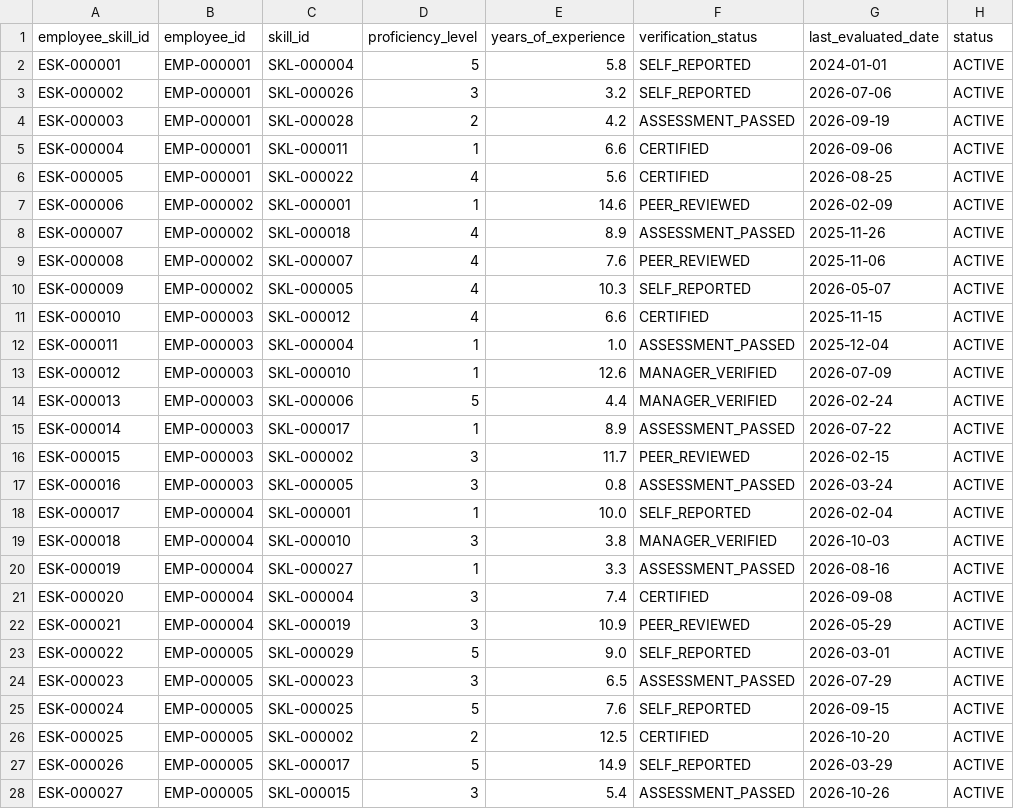
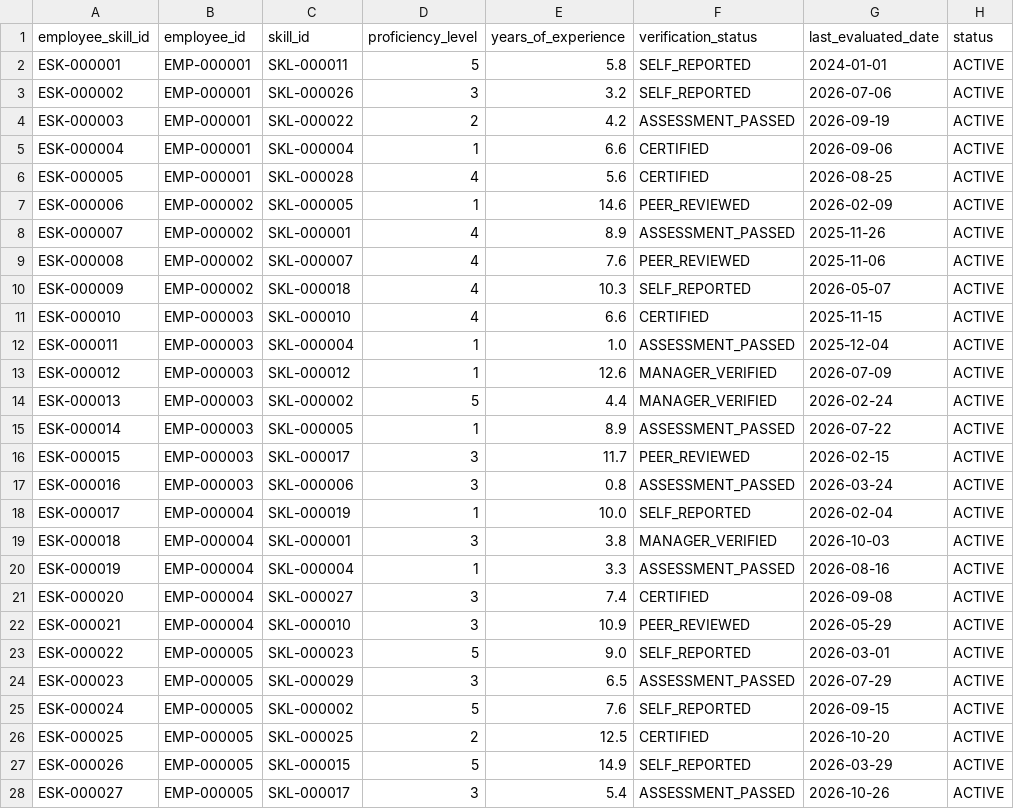
Before and after one commit to AkhileshwarMittapelly/workforce-intelligence-platform, a CSV file: data/employee_skills.csv, drawn as a sheet; only a part is shown; the diff covers the shown part only; the diff names each change by its address in the sheet, - before the commit and + after, or states it on an @@ line.

```diff
--- a/data/employee_skills.csv
+++ b/data/employee_skills.csv
-C2 (skill_id): SKL-000004
+C2 (skill_id): SKL-000011
-C4 (skill_id): SKL-000028
+C4 (skill_id): SKL-000022
-C5 (skill_id): SKL-000011
+C5 (skill_id): SKL-000004
-C6 (skill_id): SKL-000022
+C6 (skill_id): SKL-000028
-C7 (skill_id): SKL-000001
+C7 (skill_id): SKL-000005
-C8 (skill_id): SKL-000018
+C8 (skill_id): SKL-000001
-C10 (skill_id): SKL-000005
+C10 (skill_id): SKL-000018
-C11 (skill_id): SKL-000012
+C11 (skill_id): SKL-000010
-C13 (skill_id): SKL-000010
+C13 (skill_id): SKL-000012
-C14 (skill_id): SKL-000006
+C14 (skill_id): SKL-000002
-C15 (skill_id): SKL-000017
+C15 (skill_id): SKL-000005
-C16 (skill_id): SKL-000002
+C16 (skill_id): SKL-000017
-C17 (skill_id): SKL-000005
+C17 (skill_id): SKL-000006
-C18 (skill_id): SKL-000001
+C18 (skill_id): SKL-000019
-C19 (skill_id): SKL-000010
+C19 (skill_id): SKL-000001
-C20 (skill_id): SKL-000027
+C20 (skill_id): SKL-000004
-C21 (skill_id): SKL-000004
+C21 (skill_id): SKL-000027
-C22 (skill_id): SKL-000019
+C22 (skill_id): SKL-000010
-C23 (skill_id): SKL-000029
+C23 (skill_id): SKL-000023
-C24 (skill_id): SKL-000023
+C24 (skill_id): SKL-000029
-C25 (skill_id): SKL-000025
+C25 (skill_id): SKL-000002
-C26 (skill_id): SKL-000002
+C26 (skill_id): SKL-000025
-C27 (skill_id): SKL-000017
+C27 (skill_id): SKL-000015
-C28 (skill_id): SKL-000015
+C28 (skill_id): SKL-000017
```
Also changed, not shown: 147 edited cells elsewhere in this file, data/anomaly_detection_results.csv, data/gap_analysis.csv, 20 other files.
